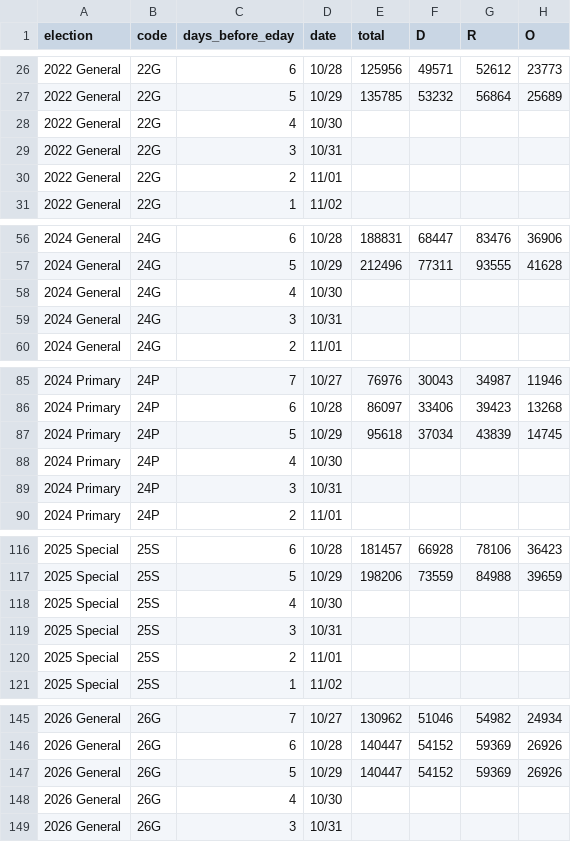
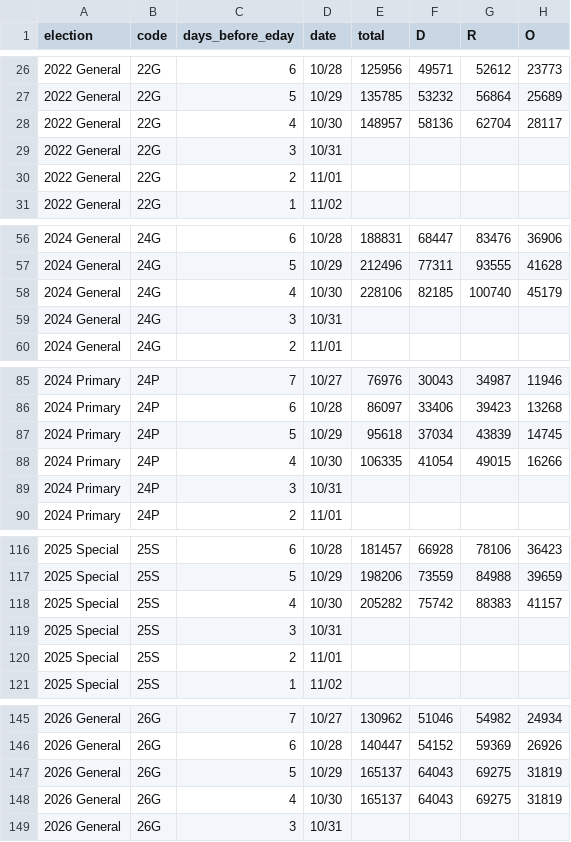
Before and after one commit to tysoda/2026-Ca-SD4-forecast-V2, a CSV file: pdi_statewide_daily.csv, drawn as a sheet; only a part is shown, gaps mark what is left out; the diff covers the shown part only.

```diff
--- a/pdi_statewide_daily.csv
+++ b/pdi_statewide_daily.csv
@@ -27,3 +27,3 @@ election,code,days_before_eday,date,total,D,R,O
 2022 General,22G,5,10/29,135785,53232,56864,25689
-2022 General,22G,4,10/30,,,,
+2022 General,22G,4,10/30,148957,58136,62704,28117
 2022 General,22G,3,10/31,,,,
@@ -57,3 +57,3 @@ election,code,days_before_eday,date,total,D,R,O
 2024 General,24G,5,10/29,212496,77311,93555,41628
-2024 General,24G,4,10/30,,,,
+2024 General,24G,4,10/30,228106,82185,100740,45179
 2024 General,24G,3,10/31,,,,
@@ -87,3 +87,3 @@ election,code,days_before_eday,date,total,D,R,O
 2024 Primary,24P,5,10/29,95618,37034,43839,14745
-2024 Primary,24P,4,10/30,,,,
+2024 Primary,24P,4,10/30,106335,41054,49015,16266
 2024 Primary,24P,3,10/31,,,,
@@ -117,3 +117,3 @@ election,code,days_before_eday,date,total,D,R,O
 2025 Special,25S,5,10/29,198206,73559,84988,39659
-2025 Special,25S,4,10/30,,,,
+2025 Special,25S,4,10/30,205282,75742,88383,41157
 2025 Special,25S,3,10/31,,,,
@@ -146,4 +146,4 @@ election,code,days_before_eday,date,total,D,R,O
 2026 General,26G,6,10/28,140447,54152,59369,26926
-2026 General,26G,5,10/29,140447,54152,59369,26926
-2026 General,26G,4,10/30,,,,
+2026 General,26G,5,10/29,165137,64043,69275,31819
+2026 General,26G,4,10/30,165137,64043,69275,31819
 2026 General,26G,3,10/31,,,,
```
Also changed, not shown: 4 edited cells elsewhere in this file, pdi_county_daily.csv.
